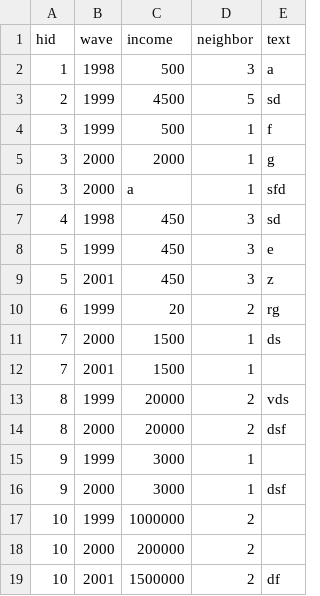
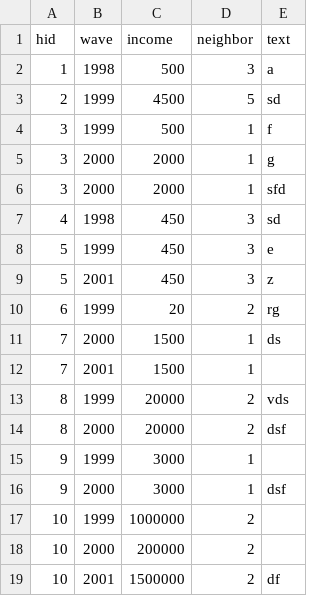
Before and after one commit to ddionrails/testsuite, a CSV file: 01-data-collection/output/hl.csv, drawn as a sheet.

```diff
--- a/01-data-collection/output/hl.csv
+++ b/01-data-collection/output/hl.csv
@@ -5,3 +5,3 @@ hid,wave,income,neighbor,text
 3,2000,2000,1,g
-3,2000,a,1,sfd
+3,2000,2000,1,sfd
 4,1998,450,3,sd
```
Also changed, not shown: ddionrails/variables.csv, 12 other files.
